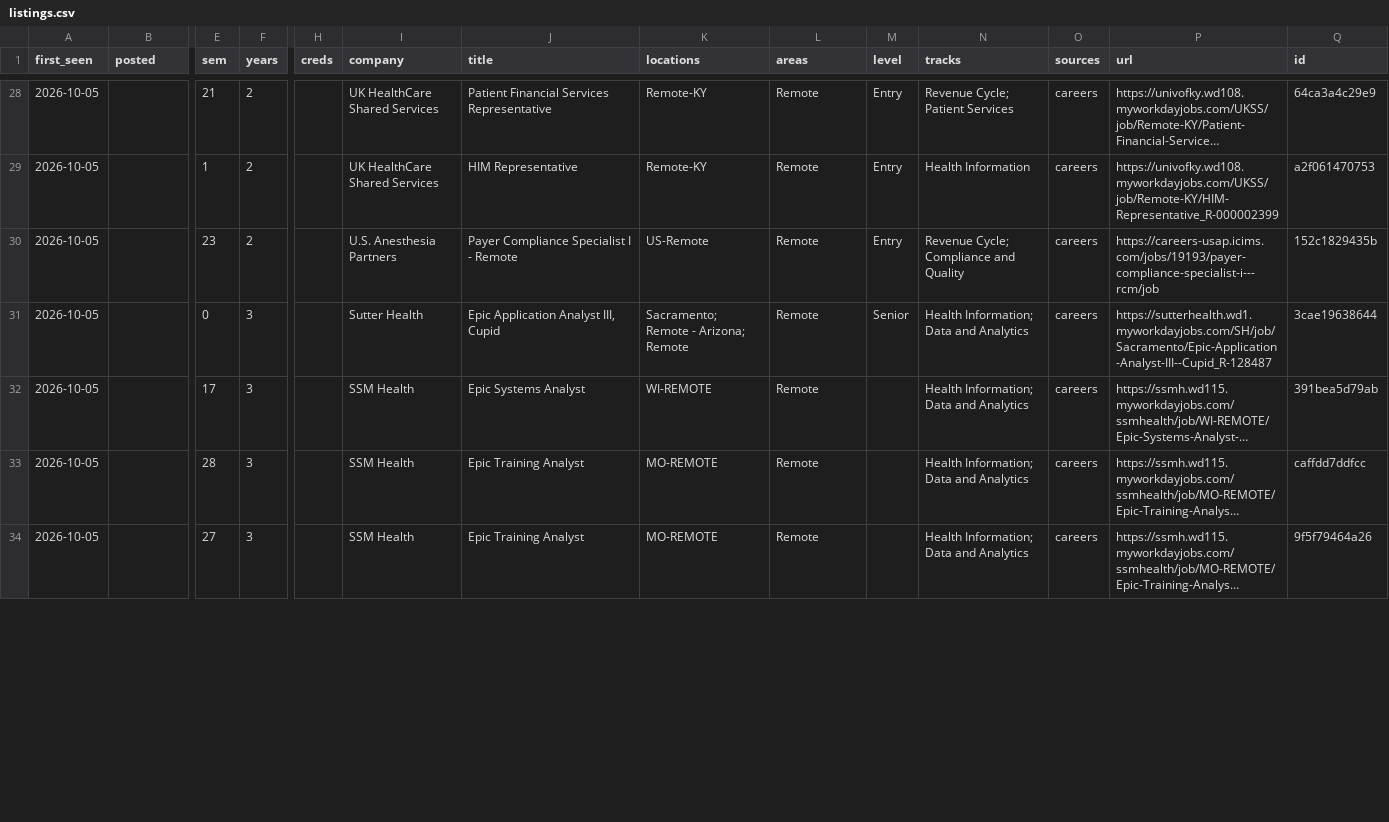
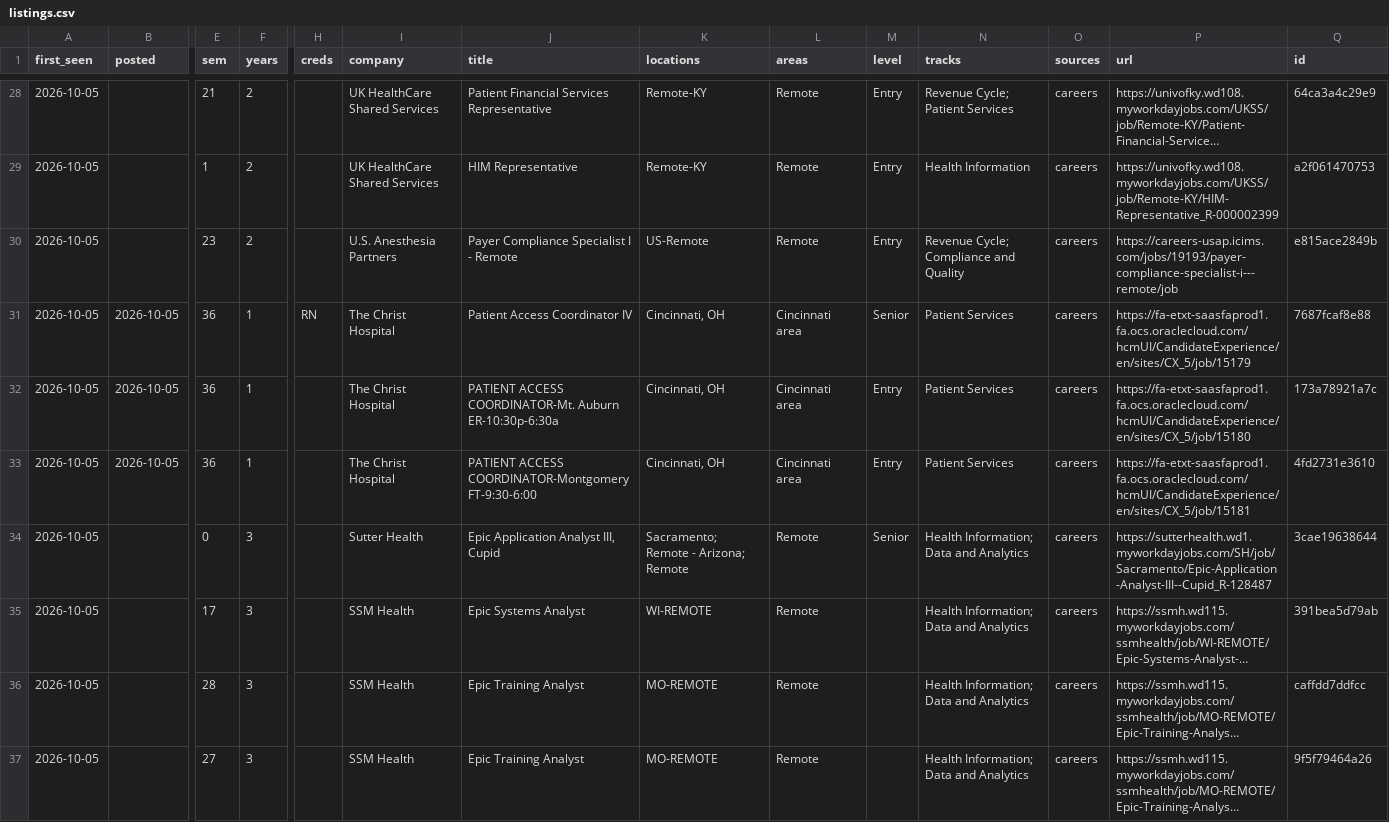
Before and after one commit to Neal-dandrea/health-information-jobs, a CSV file: docs/listings.csv, drawn as a sheet; only a part is shown, gaps mark what is left out; long unchanged cells end in …; rows hold the shown columns only; the diff covers the shown part only; the diff names each change by its address in the sheet, - before the commit and + after, or states it on an @@ line.

```diff
--- a/docs/listings.csv
+++ b/docs/listings.csv
-P30 (url): https://careers-usap.icims.com/jobs/19193/payer-compliance-specialist-i---rcm/job
+P30 (url): https://careers-usap.icims.com/jobs/19193/payer-compliance-specialist-i---remote/job
-Q30 (id): 152c1829435b
+Q30 (id): e815ace2849b
+row 31: 2026-10-05 | 2026-10-05 | 36 | 1 | RN | The Christ Hospital | Patient Access Coordinator IV | Cincinnati, OH | Cincinnati area | Senior | Patient Services | careers | https://fa-etxt-saasfaprod1.fa.ocs.oraclecloud.com/hcmUI/CandidateExperience/en/sites/CX_5/job/15179 | 7687fcaf8e88
+row 32: 2026-10-05 | 2026-10-05 | 36 | 1 |  | The Christ Hospital | PATIENT ACCESS COORDINATOR-Mt. Auburn ER-10:30p-6:30a | Cincinnati, OH | Cincinnati area | Entry | Patient Services | careers | https://fa-etxt-saasfaprod1.fa.ocs.oraclecloud.com/hcmUI/CandidateExperience/en/sites/CX_5/job/15180 | 173a78921a7c
+row 33: 2026-10-05 | 2026-10-05 | 36 | 1 |  | The Christ Hospital | PATIENT ACCESS COORDINATOR-Montgomery FT-9:30-6:00 | Cincinnati, OH | Cincinnati area | Entry | Patient Services | careers | https://fa-etxt-saasfaprod1.fa.ocs.oraclecloud.com/hcmUI/CandidateExperience/en/sites/CX_5/job/15181 | 4fd2731e3610
```
Also changed, not shown: 4 removed rows, 1 moved row and 30 edited cells elsewhere in this file, 7 other files.
